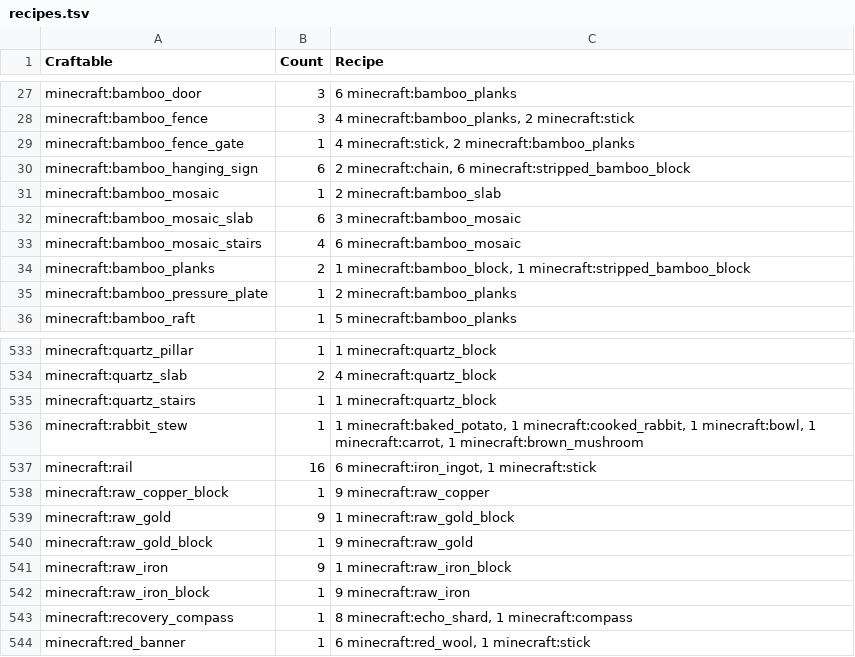
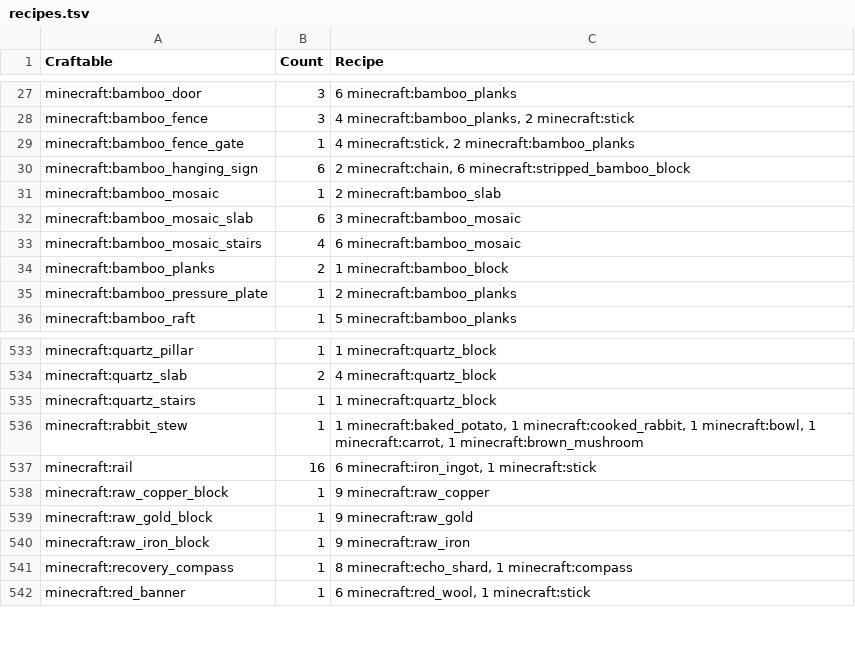
Before and after one commit to afeger525/sophomore-project-repo, a TSV file: recipes.tsv, drawn as a sheet; only a part is shown, gaps mark what is left out.

```diff
--- a/recipes.tsv
+++ b/recipes.tsv
@@ -33,3 +33,3 @@ minecraft:bamboo_mosaic_slab	6	3 minecraft:bamboo_mosaic
 minecraft:bamboo_mosaic_stairs	4	6 minecraft:bamboo_mosaic
-minecraft:bamboo_planks	2	1 minecraft:bamboo_block, 1 minecraft:stripped_bamboo_block
+minecraft:bamboo_planks	2	1 minecraft:bamboo_block
 minecraft:bamboo_pressure_plate	1	2 minecraft:bamboo_planks
@@ -538,5 +538,3 @@ minecraft:rail	16	6 minecraft:iron_ingot, 1 minecraft:stick
 minecraft:raw_copper_block	1	9 minecraft:raw_copper
-minecraft:raw_gold	9	1 minecraft:raw_gold_block
 minecraft:raw_gold_block	1	9 minecraft:raw_gold
-minecraft:raw_iron	9	1 minecraft:raw_iron_block
 minecraft:raw_iron_block	1	9 minecraft:raw_iron
```
Also changed, not shown: 1 other file.
